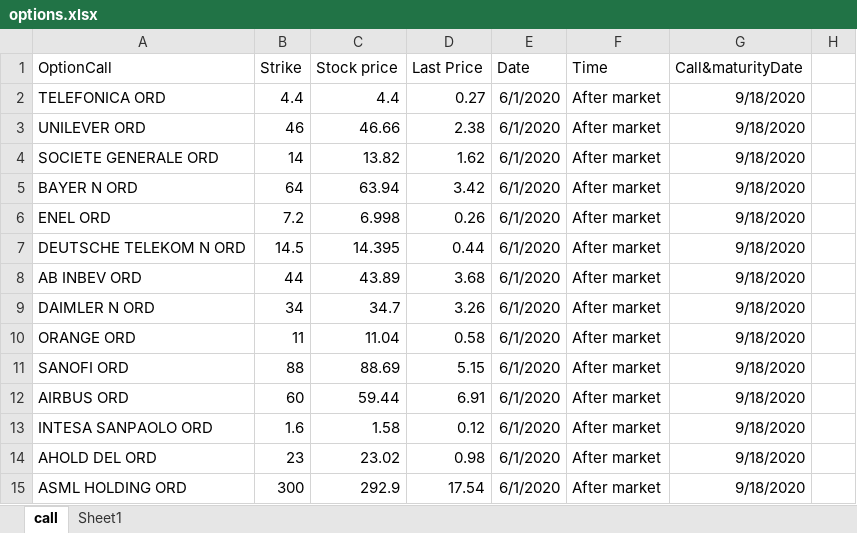
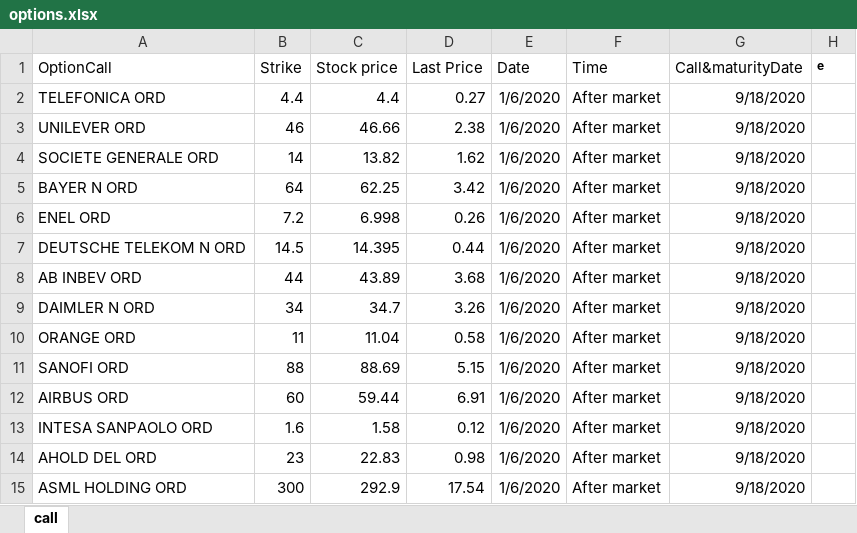
Before and after one commit to lsbaptista/Thesis, an Excel workbook: data/options.xlsx, sheet call, drawn as a sheet; values as stored, in another font and other column widths than the file's, no borders; the diff names each change by its address in the sheet, - before the commit and + after, or states it on an @@ line.

```diff
--- a/data/options.xlsx (sheet call)
+++ b/data/options.xlsx (sheet call)
-sheet tab: Sheet1
-H1: (empty)
+H1: e
-E2:E15 (Date): 6/1/2020
+E2:E15 (Date): 1/6/2020
-C5 (Stock price): 63.94
+C5 (Stock price): 62.25
-C14 (Stock price): 23.02
+C14 (Stock price): 22.83
```
Also changed, not shown: 12 other files.
